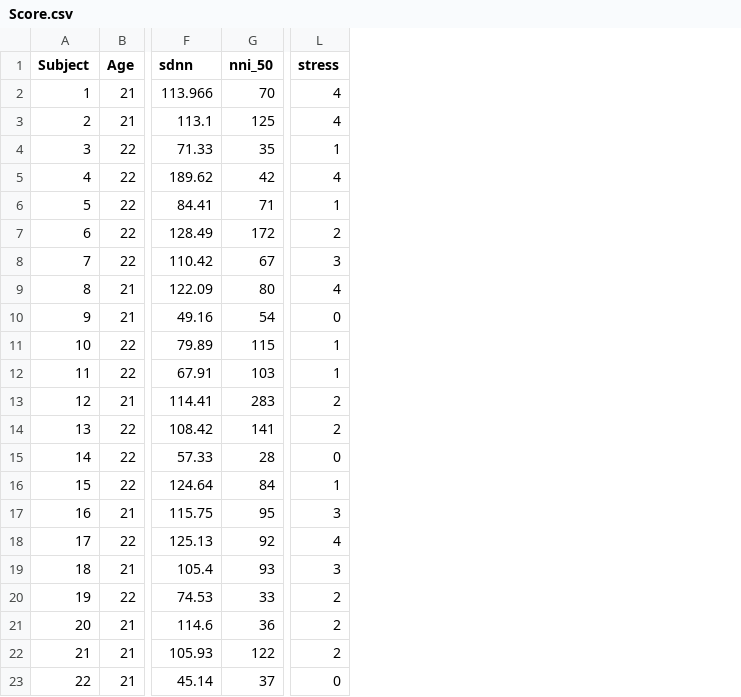
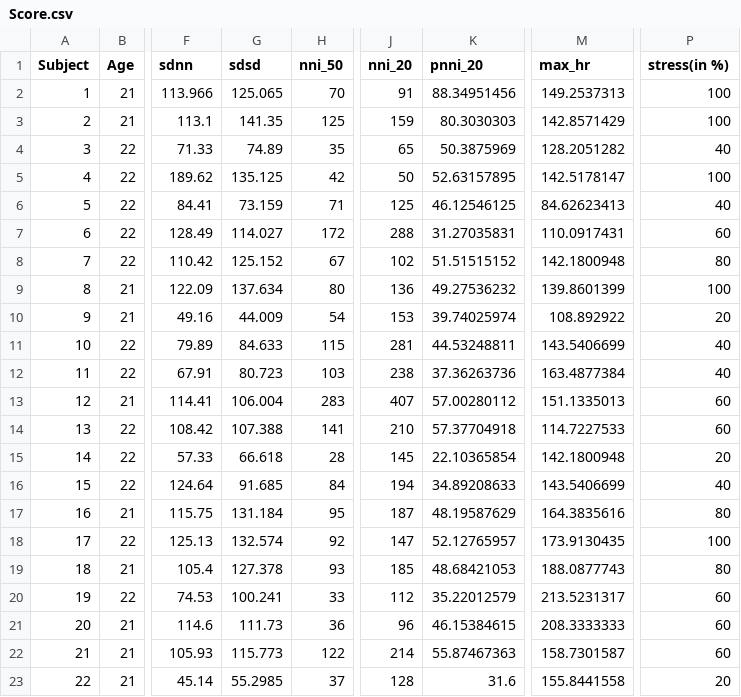
Before and after one commit to kajal1106/Emotion-Prediction-using-Heart-rate, a CSV file: Score.csv, drawn as a sheet; only a part is shown, gaps mark what is left out; removed rows and columns are numbered as before the commit, all else as after; the diff names each change by its address in the sheet, - before the commit and + after, or states it on an @@ line.

Commit message:
Updated heart.py file and Score.csv

```diff
--- a/Score.csv
+++ b/Score.csv
+column G (sdsd), rows 2-23: 125.065 | 141.35 | 74.89 | 135.125 | 73.159 | 114.027 | 125.152 | 137.634 | 44.009 | 84.633 | 80.723 | 106.004 | 107.388 | 66.618 | 91.685 | 131.184 | 132.574 | 127.378 | 100.241 | 111.73 | 115.773 | 55.2985
+column J (nni_20), rows 2-23: 91 | 159 | 65 | 50 | 125 | 288 | 102 | 136 | 153 | 281 | 238 | 407 | 210 | 145 | 194 | 187 | 147 | 185 | 112 | 96 | 214 | 128
+column K (pnni_20), rows 2-23: 88.34951456 | 80.3030303 | 50.3875969 | 52.63157895 | 46.12546125 | 31.27035831 | 51.51515152 | 49.27536232 | 39.74025974 | 44.53248811 | 37.36263736 | 57.00280112 | 57.37704918 | 22.10365854 | 34.89208633 | 48.19587629 | 52.12765957 | 48.68421053 | 35.22012579 | 46.15384615 | 55.87467363 | 31.6
+column M (max_hr), rows 2-23: 149.2537313 | 142.8571429 | 128.2051282 | 142.5178147 | 84.62623413 | 110.0917431 | 142.1800948 | 139.8601399 | 108.892922 | 143.5406699 | 163.4877384 | 151.1335013 | 114.7227533 | 142.1800948 | 143.5406699 | 164.3835616 | 173.9130435 | 188.0877743 | 213.5231317 | 208.3333333 | 158.7301587 | 155.8441558
-column L (stress), rows 2-23: 4 | 4 | 1 | 4 | 1 | 2 | 3 | 4 | 0 | 1 | 1 | 2 | 2 | 0 | 1 | 3 | 4 | 3 | 2 | 2 | 2 | 0
+column P (stress(in %)), rows 2-23: 100 | 100 | 40 | 100 | 40 | 60 | 80 | 100 | 20 | 40 | 40 | 60 | 60 | 20 | 40 | 80 | 100 | 80 | 60 | 60 | 60 | 20
```
Also changed, not shown: 3 other files.
